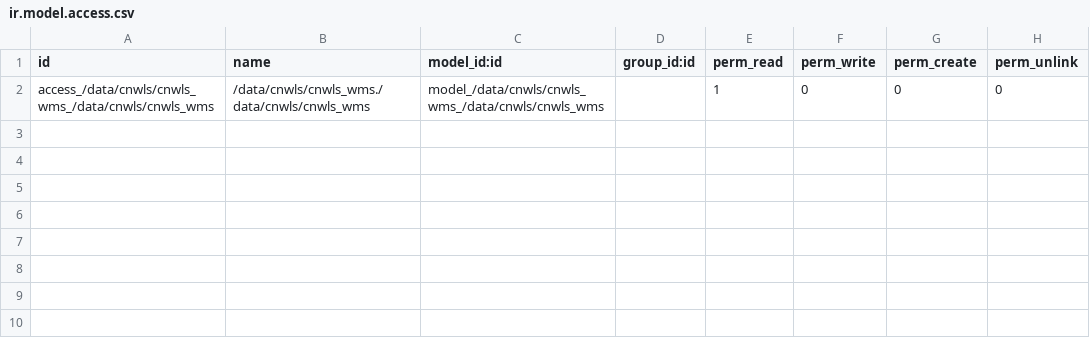
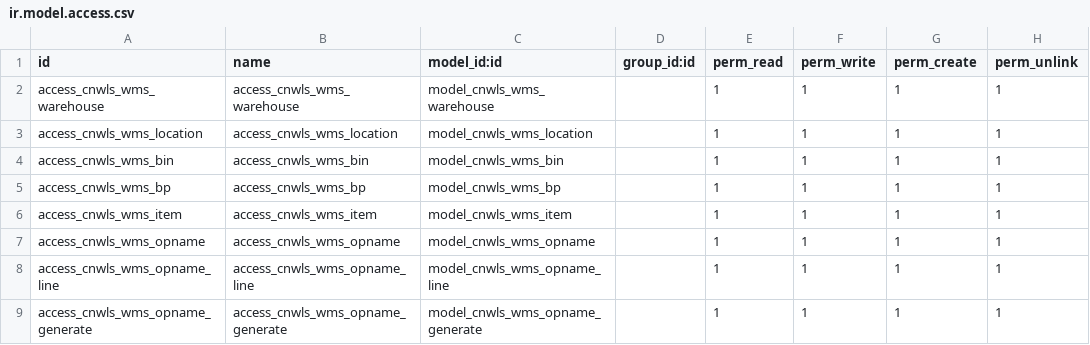
Before and after one commit to andyut/cnwls_inventory, a CSV file: security/ir.model.access.csv, drawn as a sheet.

```diff
--- a/security/ir.model.access.csv
+++ b/security/ir.model.access.csv
@@ -1,2 +1,9 @@
 id,name,model_id:id,group_id:id,perm_read,perm_write,perm_create,perm_unlink
-access_/data/cnwls/cnwls_wms_/data/cnwls/cnwls_wms,/data/cnwls/cnwls_wms./data/cnwls/cnwls_wms,model_/data/cnwls/cnwls_wms_/data/cnwls/cnwls_wms,,1,0,0,0
+access_cnwls_wms_warehouse,access_cnwls_wms_warehouse,model_cnwls_wms_warehouse,,1,1,1,1
+access_cnwls_wms_location,access_cnwls_wms_location,model_cnwls_wms_location,,1,1,1,1
+access_cnwls_wms_bin,access_cnwls_wms_bin,model_cnwls_wms_bin,,1,1,1,1
+access_cnwls_wms_bp,access_cnwls_wms_bp,model_cnwls_wms_bp,,1,1,1,1
+access_cnwls_wms_item,access_cnwls_wms_item,model_cnwls_wms_item,,1,1,1,1
+access_cnwls_wms_opname,access_cnwls_wms_opname,model_cnwls_wms_opname,,1,1,1,1
+access_cnwls_wms_opname_line,access_cnwls_wms_opname_line,model_cnwls_wms_opname_line,,1,1,1,1
+access_cnwls_wms_opname_generate,access_cnwls_wms_opname_generate,model_cnwls_wms_opname_generate,,1,1,1,1
```
Also changed, not shown: 6 other files.
